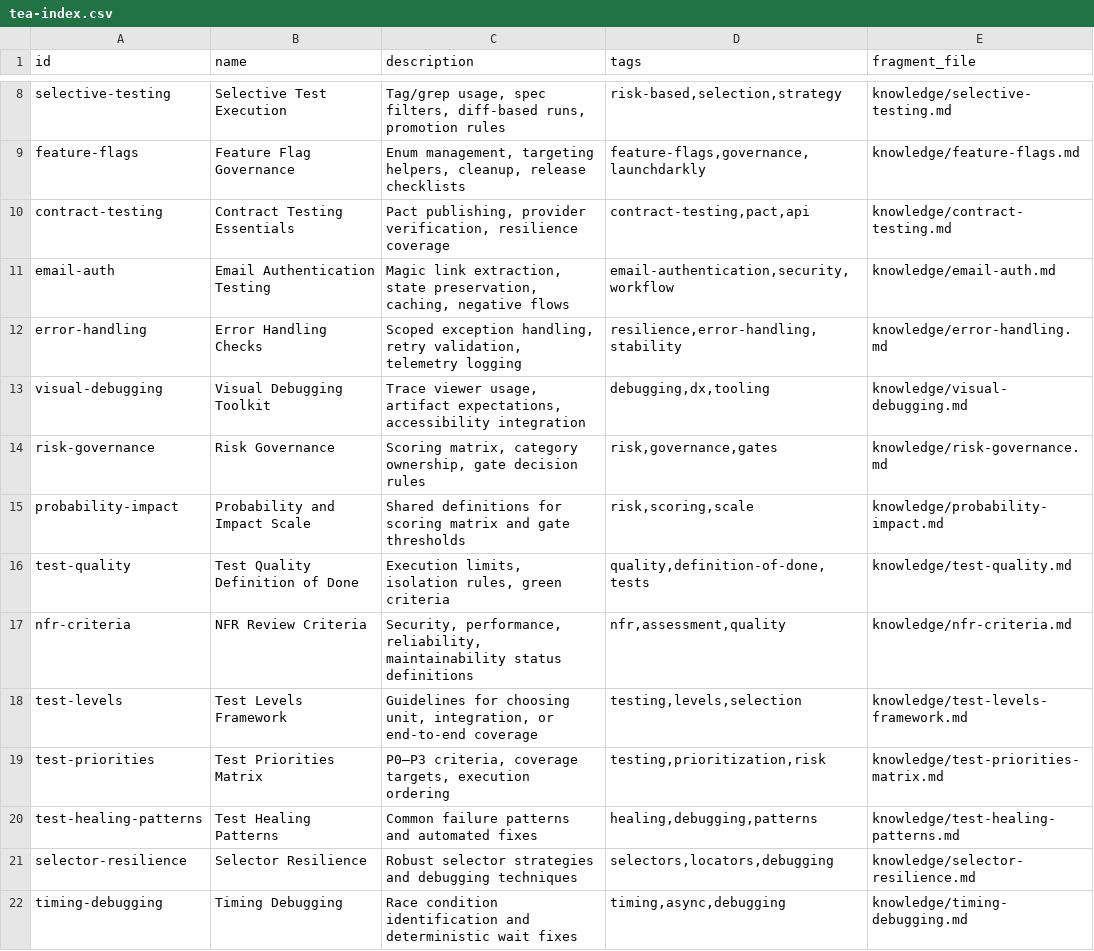
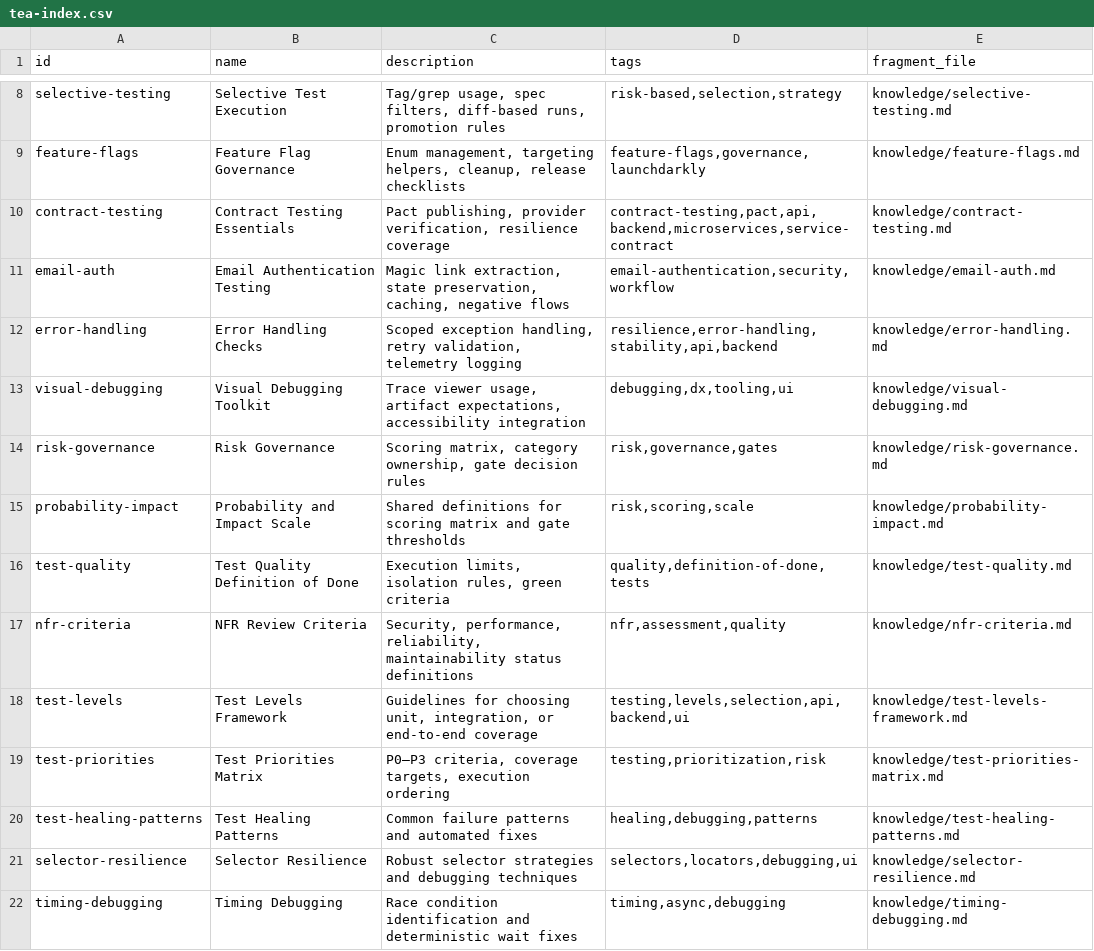
Before and after one commit to zye3776/knowledge-library, a CSV file: _bmad/bmm/testarch/tea-index.csv, drawn as a sheet; only a part is shown, gaps mark what is left out; the diff covers the shown part only.

```diff
--- a/_bmad/bmm/testarch/tea-index.csv
+++ b/_bmad/bmm/testarch/tea-index.csv
@@ -9,6 +9,6 @@ selective-testing,Selective Test Execution,"Tag/grep usage, spec filters, diff-b
 feature-flags,Feature Flag Governance,"Enum management, targeting helpers, cleanup, release checklists","feature-flags,governance,launchdarkly",knowledge/feature-flags.md
-contract-testing,Contract Testing Essentials,"Pact publishing, provider verification, resilience coverage","contract-testing,pact,api",knowledge/contract-testing.md
+contract-testing,Contract Testing Essentials,"Pact publishing, provider verification, resilience coverage","contract-testing,pact,api,backend,microservices,service-contract",knowledge/contract-testing.md
 email-auth,Email Authentication Testing,"Magic link extraction, state preservation, caching, negative flows","email-authentication,security,workflow",knowledge/email-auth.md
-error-handling,Error Handling Checks,"Scoped exception handling, retry validation, telemetry logging","resilience,error-handling,stability",knowledge/error-handling.md
-visual-debugging,Visual Debugging Toolkit,"Trace viewer usage, artifact expectations, accessibility integration","debugging,dx,tooling",knowledge/visual-debugging.md
+error-handling,Error Handling Checks,"Scoped exception handling, retry validation, telemetry logging","resilience,error-handling,stability,api,backend",knowledge/error-handling.md
+visual-debugging,Visual Debugging Toolkit,"Trace viewer usage, artifact expectations, accessibility integration","debugging,dx,tooling,ui",knowledge/visual-debugging.md
 risk-governance,Risk Governance,"Scoring matrix, category ownership, gate decision rules","risk,governance,gates",knowledge/risk-governance.md
@@ -17,6 +17,6 @@ test-quality,Test Quality Definition of Done,"Execution limits, isolation rules,
 nfr-criteria,NFR Review Criteria,"Security, performance, reliability, maintainability status definitions","nfr,assessment,quality",knowledge/nfr-criteria.md
-test-levels,Test Levels Framework,"Guidelines for choosing unit, integration, or end-to-end coverage","testing,levels,selection",knowledge/test-levels-framework.md
+test-levels,Test Levels Framework,"Guidelines for choosing unit, integration, or end-to-end coverage","testing,levels,selection,api,backend,ui",knowledge/test-levels-framework.md
 test-priorities,Test Priorities Matrix,"P0–P3 criteria, coverage targets, execution ordering","testing,prioritization,risk",knowledge/test-priorities-matrix.md
 test-healing-patterns,Test Healing Patterns,"Common failure patterns and automated fixes","healing,debugging,patterns",knowledge/test-healing-patterns.md
-selector-resilience,Selector Resilience,"Robust selector strategies and debugging techniques","selectors,locators,debugging",knowledge/selector-resilience.md
+selector-resilience,Selector Resilience,"Robust selector strategies and debugging techniques","selectors,locators,debugging,ui",knowledge/selector-resilience.md
 timing-debugging,Timing Debugging,"Race condition identification and deterministic wait fixes","timing,async,debugging",knowledge/timing-debugging.md
```
Also changed, not shown: 1 added row and 22 edited cells elsewhere in this file, 10 other files.
